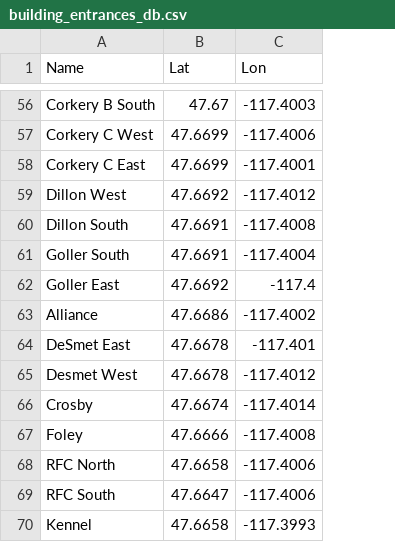
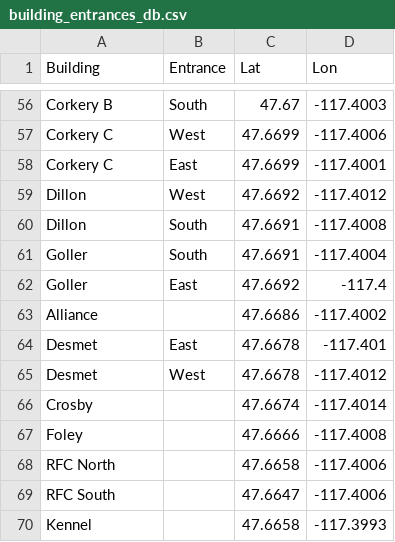
Before and after one commit to MaximilianJB/campus-navigator, a CSV file: packages/campus-nav-app/public/building_entrances_db.csv, drawn as a sheet; only a part is shown, gaps mark what is left out; the diff covers the shown part only; the diff names each change by its address in the sheet, - before the commit and + after, or states it on an @@ line.

```diff
--- a/packages/campus-nav-app/public/building_entrances_db.csv
+++ b/packages/campus-nav-app/public/building_entrances_db.csv
+column B (Entrance), rows 56-65: South | West | East | West | South | South | East |  | East | West
-A1: Name
+A1: Building
-A56 (Building): Corkery B South
+A56 (Building): Corkery B
-A57 (Building): Corkery C West
+A57 (Building): Corkery C
-A58 (Building): Corkery C East
+A58 (Building): Corkery C
-A59 (Building): Dillon West
+A59 (Building): Dillon
-A60 (Building): Dillon South
+A60 (Building): Dillon
-A61 (Building): Goller South
+A61 (Building): Goller
-A62 (Building): Goller East
+A62 (Building): Goller
-A64 (Building): DeSmet East
+A64 (Building): Desmet
-A65 (Building): Desmet West
+A65 (Building): Desmet
```
Also changed, not shown: 63 edited cells elsewhere in this file, 9 other files.
